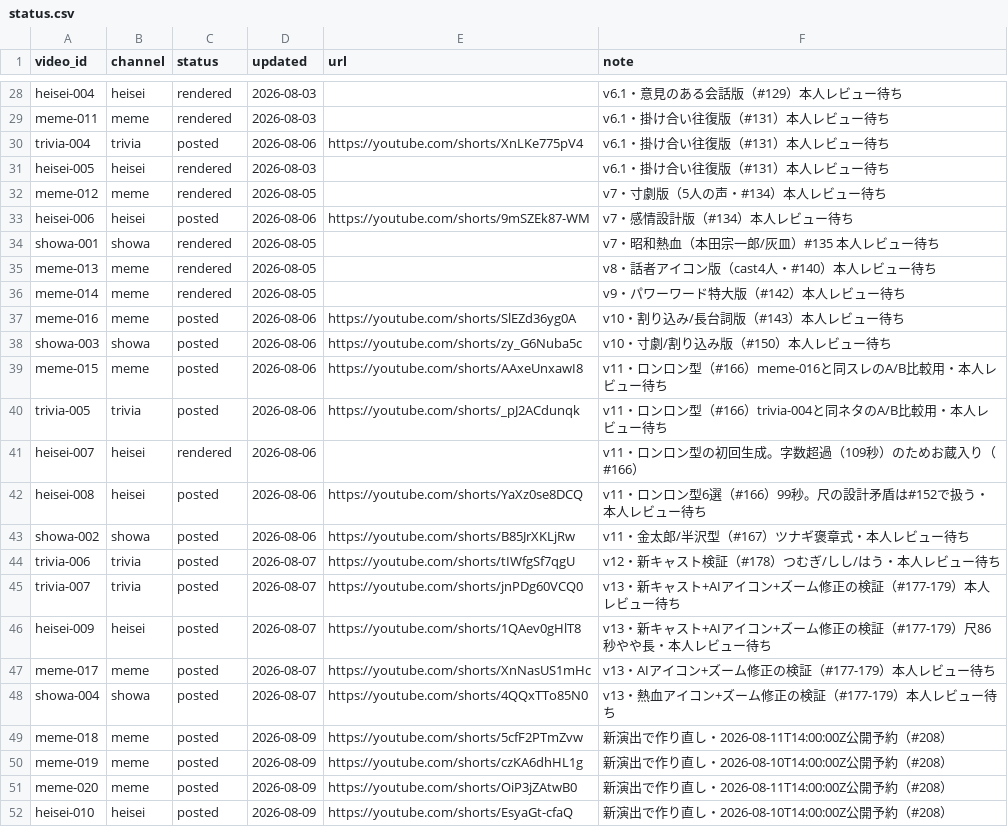
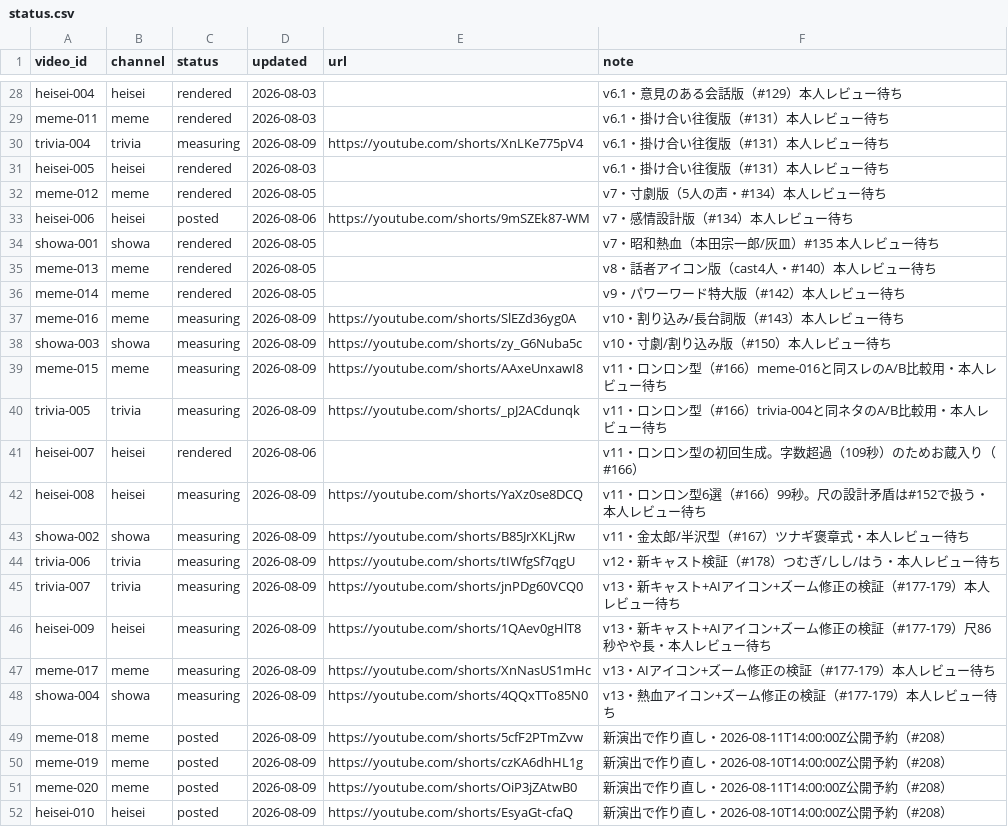
Before and after one commit to bashaka-sawabe/personal-sns-operation, a CSV file: data/status.csv, drawn as a sheet; only a part is shown, gaps mark what is left out.

```diff
--- a/data/status.csv
+++ b/data/status.csv
@@ -29,3 +29,3 @@ heisei-004,heisei,rendered,2026-08-03,,v6.1・意見のある会話版（#129）
 meme-011,meme,rendered,2026-08-03,,v6.1・掛け合い往復版（#131）本人レビュー待ち
-trivia-004,trivia,posted,2026-08-06,https://youtube.com/shorts/XnLKe775pV4,v6.1・掛け合い往復版（#131）本人レビュー待ち
+trivia-004,trivia,measuring,2026-08-09,https://youtube.com/shorts/XnLKe775pV4,v6.1・掛け合い往復版（#131）本人レビュー待ち
 heisei-005,heisei,rendered,2026-08-03,,v6.1・掛け合い往復版（#131）本人レビュー待ち
@@ -36,14 +36,14 @@ meme-013,meme,rendered,2026-08-05,,v8・話者アイコン版（cast4人・#140
 meme-014,meme,rendered,2026-08-05,,v9・パワーワード特大版（#142）本人レビュー待ち
-meme-016,meme,posted,2026-08-06,https://youtube.com/shorts/SlEZd36yg0A,v10・割り込み/長台詞版（#143）本人レビュー待ち
-showa-003,showa,posted,2026-08-06,https://youtube.com/shorts/zy_G6Nuba5c,v10・寸劇/割り込み版（#150）本人レビュー待ち
-meme-015,meme,posted,2026-08-06,https://youtube.com/shorts/AAxeUnxawI8,v11・ロンロン型（#166）meme-016と同スレのA/B比較用・本人レビュー待ち
-trivia-005,trivia,posted,2026-08-06,https://youtube.com/shorts/_pJ2ACdunqk,v11・ロンロン型（#166）trivia-004と同ネタのA/B比較用・本人レビュー待ち
+meme-016,meme,measuring,2026-08-09,https://youtube.com/shorts/SlEZd36yg0A,v10・割り込み/長台詞版（#143）本人レビュー待ち
+showa-003,showa,measuring,2026-08-09,https://youtube.com/shorts/zy_G6Nuba5c,v10・寸劇/割り込み版（#150）本人レビュー待ち
+meme-015,meme,measuring,2026-08-09,https://youtube.com/shorts/AAxeUnxawI8,v11・ロンロン型（#166）meme-016と同スレのA/B比較用・本人レビュー待ち
+trivia-005,trivia,measuring,2026-08-09,https://youtube.com/shorts/_pJ2ACdunqk,v11・ロンロン型（#166）trivia-004と同ネタのA/B比較用・本人レビュー待ち
 heisei-007,heisei,rendered,2026-08-06,,v11・ロンロン型の初回生成。字数超過（109秒）のためお蔵入り（#166）
-heisei-008,heisei,posted,2026-08-06,https://youtube.com/shorts/YaXz0se8DCQ,v11・ロンロン型6選（#166）99秒。尺の設計矛盾は#152で扱う・本人レビュー待ち
-showa-002,showa,posted,2026-08-06,https://youtube.com/shorts/B85JrXKLjRw,v11・金太郎/半沢型（#167）ツナギ褒章式・本人レビュー待ち
-trivia-006,trivia,posted,2026-08-07,https://youtube.com/shorts/tIWfgSf7qgU,v12・新キャスト検証（#178）つむぎ/しし/はう・本人レビュー待ち
-trivia-007,trivia,posted,2026-08-07,https://youtube.com/shorts/jnPDg60VCQ0,v13・新キャスト+AIアイコン+ズーム修正の検証（#177-179）本人レビュー待ち
-heisei-009,heisei,posted,2026-08-07,https://youtube.com/shorts/1QAev0gHlT8,v13・新キャスト+AIアイコン+ズーム修正の検証（#177-179）尺86秒やや長・本人レビュー待ち
-meme-017,meme,posted,2026-08-07,https://youtube.com/shorts/XnNasUS1mHc,v13・AIアイコン+ズーム修正の検証（#177-179）本人レビュー待ち
-showa-004,showa,posted,2026-08-07,https://youtube.com/shorts/4QQxTTo85N0,v13・熱血アイコン+ズーム修正の検証（#177-179）本人レビュー待ち
+heisei-008,heisei,measuring,2026-08-09,https://youtube.com/shorts/YaXz0se8DCQ,v11・ロンロン型6選（#166）99秒。尺の設計矛盾は#152で扱う・本人レビュー待ち
+showa-002,showa,measuring,2026-08-09,https://youtube.com/shorts/B85JrXKLjRw,v11・金太郎/半沢型（#167）ツナギ褒章式・本人レビュー待ち
+trivia-006,trivia,measuring,2026-08-09,https://youtube.com/shorts/tIWfgSf7qgU,v12・新キャスト検証（#178）つむぎ/しし/はう・本人レビュー待ち
+trivia-007,trivia,measuring,2026-08-09,https://youtube.com/shorts/jnPDg60VCQ0,v13・新キャスト+AIアイコン+ズーム修正の検証（#177-179）本人レビュー待ち
+heisei-009,heisei,measuring,2026-08-09,https://youtube.com/shorts/1QAev0gHlT8,v13・新キャスト+AIアイコン+ズーム修正の検証（#177-179）尺86秒やや長・本人レビュー待ち
+meme-017,meme,measuring,2026-08-09,https://youtube.com/shorts/XnNasUS1mHc,v13・AIアイコン+ズーム修正の検証（#177-179）本人レビュー待ち
+showa-004,showa,measuring,2026-08-09,https://youtube.com/shorts/4QQxTTo85N0,v13・熱血アイコン+ズーム修正の検証（#177-179）本人レビュー待ち
 meme-018,meme,posted,2026-08-09,https://youtube.com/shorts/5cfF2PTmZvw,新演出で作り直し・2026-08-11T14:00:00Z公開予約（#208）
```
Also changed, not shown: 10 other files.
